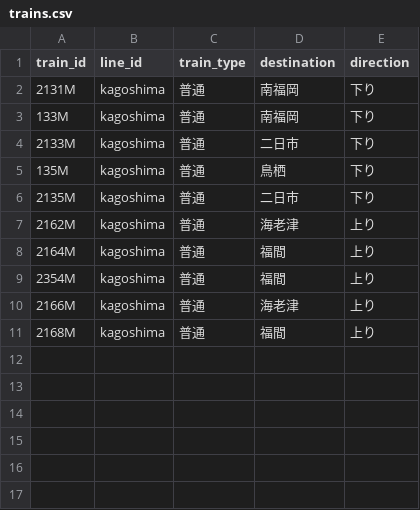
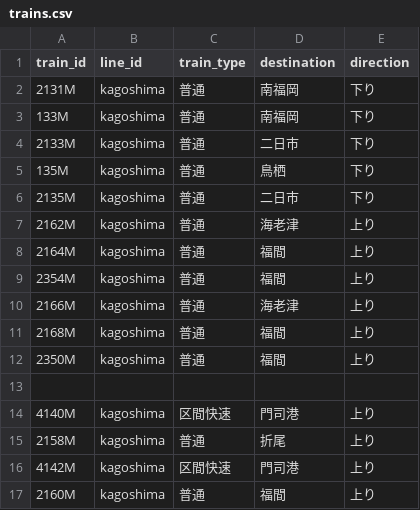
Before and after one commit to ykjob/commute_app, a CSV file: public/data/trains.csv, drawn as a sheet; the diff names each change by its address in the sheet, - before the commit and + after, or states it on an @@ line.

```diff
--- a/public/data/trains.csv
+++ b/public/data/trains.csv
+row 12: 2350M | kagoshima | 普通 | 福間 | 上り
+row 13: (empty)
+row 14: 4140M | kagoshima | 区間快速 | 門司港 | 上り
+row 15: 2158M | kagoshima | 普通 | 折尾 | 上り
+row 16: 4142M | kagoshima | 区間快速 | 門司港 | 上り
+row 17: 2160M | kagoshima | 普通 | 福間 | 上り
```
Also changed, not shown: public/data/stations.csv, public/data/stopTimes.csv.
